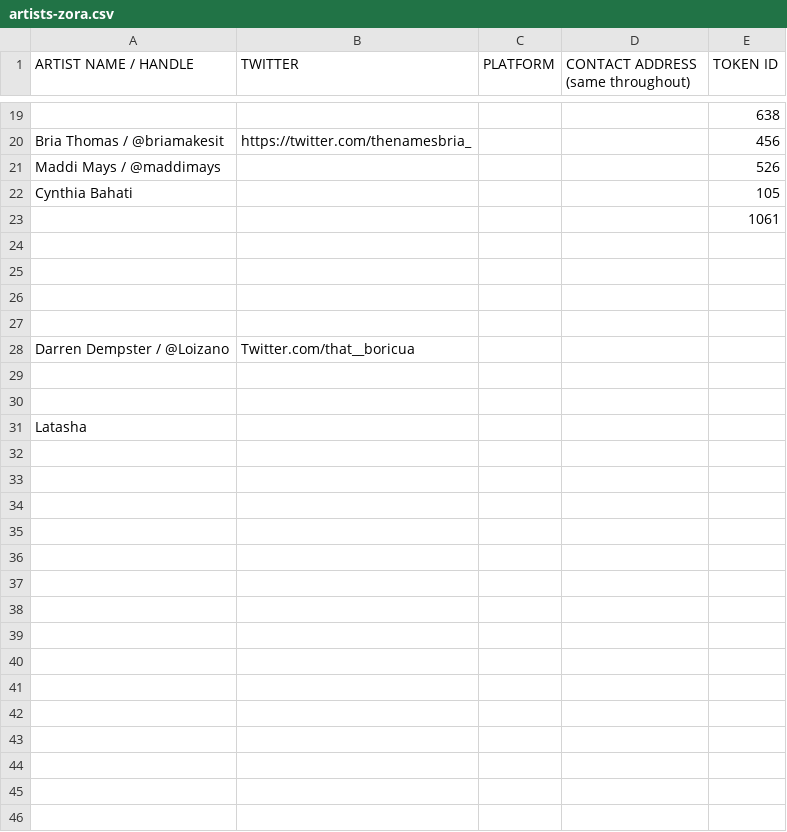
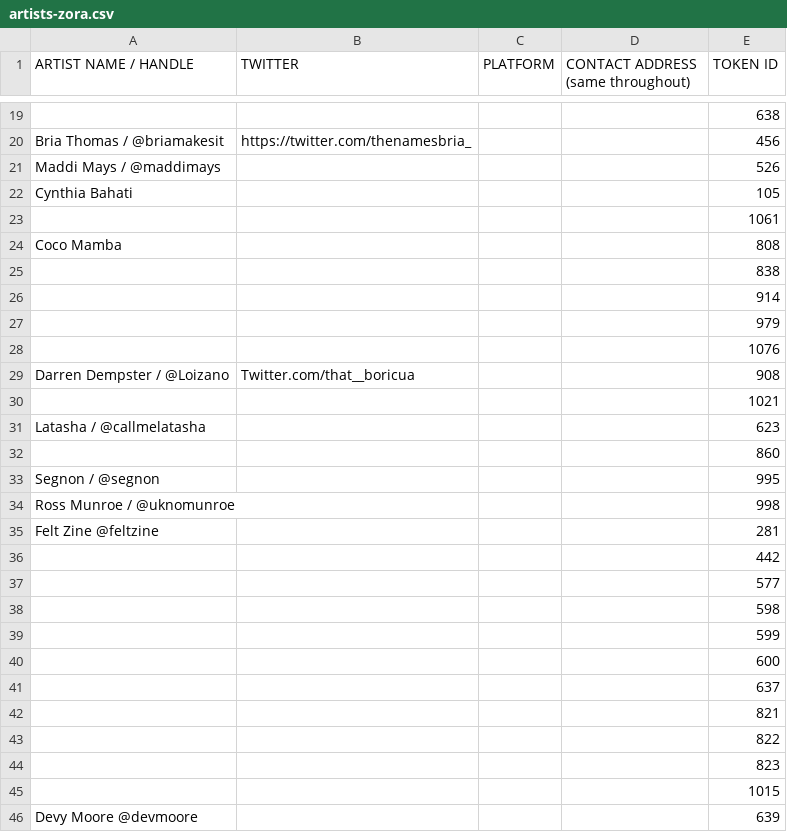
Before and after one commit to The-Well-BC/blacknfts, a CSV file: artistCSVs/artists-zora.csv, drawn as a sheet; only a part is shown, gaps mark what is left out.

Commit message:
Updated Zora CSV
> Added more artists to the sheet.

```diff
--- a/artistCSVs/artists-zora.csv
+++ b/artistCSVs/artists-zora.csv
@@ -23,9 +23,24 @@ Cynthia Bahati,,,,105
 ,,,,1061
-,,,,
-,,,,
-,,,,
-,,,,
-Darren Dempster / @Loizano,Twitter.com/that__boricua,,,
-,,,,
-,,,,
-Latasha,,,,
+Coco Mamba,,,,808
+,,,,838
+,,,,914
+,,,,979
+,,,,1076
+Darren Dempster / @Loizano,Twitter.com/that__boricua,,,908
+,,,,1021
+Latasha / @callmelatasha,,,,623
+,,,,860
+Segnon / @segnon,,,,995
+Ross Munroe / @uknomunroe,,,,998
+Felt Zine @feltzine,,,,281
+,,,,442
+,,,,577
+,,,,598
+,,,,599
+,,,,600
+,,,,637
+,,,,821
+,,,,822
+,,,,823
+,,,,1015
+Devy Moore @devmoore,,,,639
```
Also changed, not shown: 1 other file.
